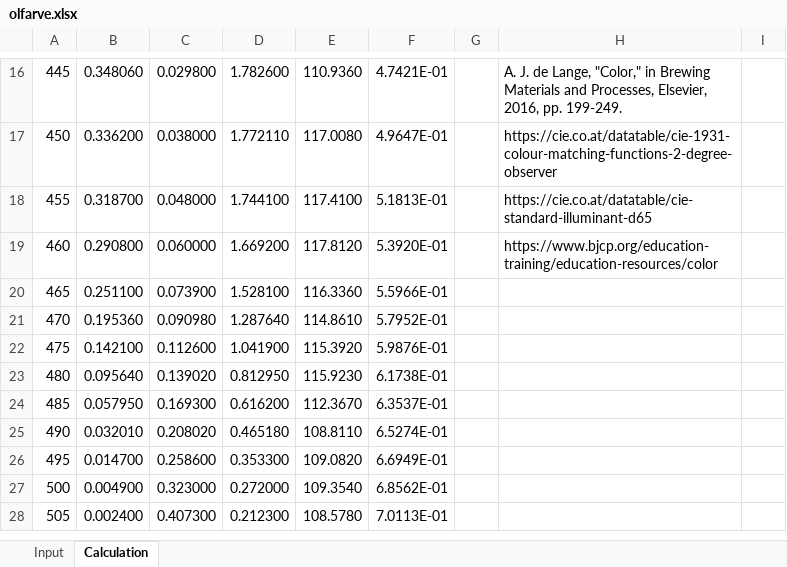
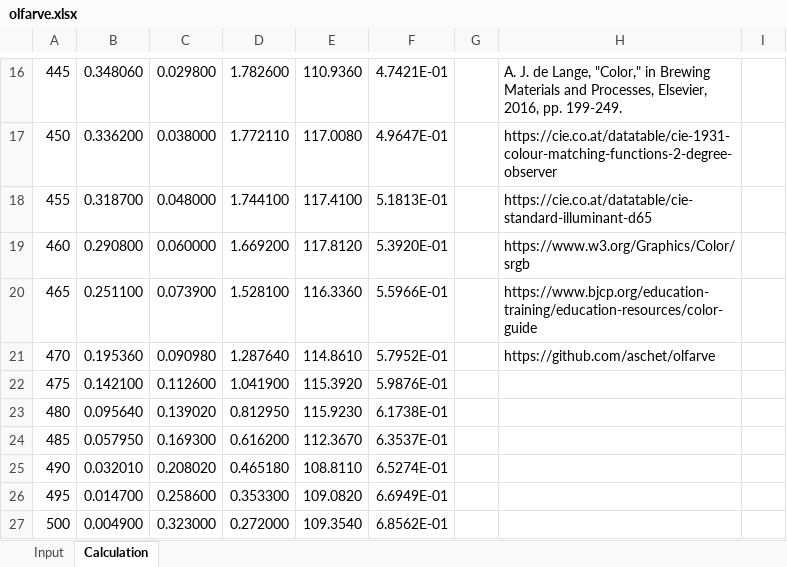
Before and after one commit to aschet/olfarve, an Excel workbook: xlsx/olfarve.xlsx, sheet Calculation, drawn as a sheet; only a part is shown, gaps mark what is left out; the shorter side is filled out with more unchanged rows; values as stored, in another font and other column widths than the file's, no borders; the diff names each change by its address in the sheet, - before the commit and + after, or states it on an @@ line.

Commit message:
updated references

```diff
--- a/xlsx/olfarve.xlsx (sheet Calculation)
+++ b/xlsx/olfarve.xlsx (sheet Calculation)
-H19: https://www.bjcp.org/education-training/education-resources/color
+H19: https://www.w3.org/Graphics/Color/srgb
-H20: (empty)
+H20: https://www.bjcp.org/education-training/education-resources/color-guide
-H21: (empty)
+H21: https://github.com/aschet/olfarve
```
